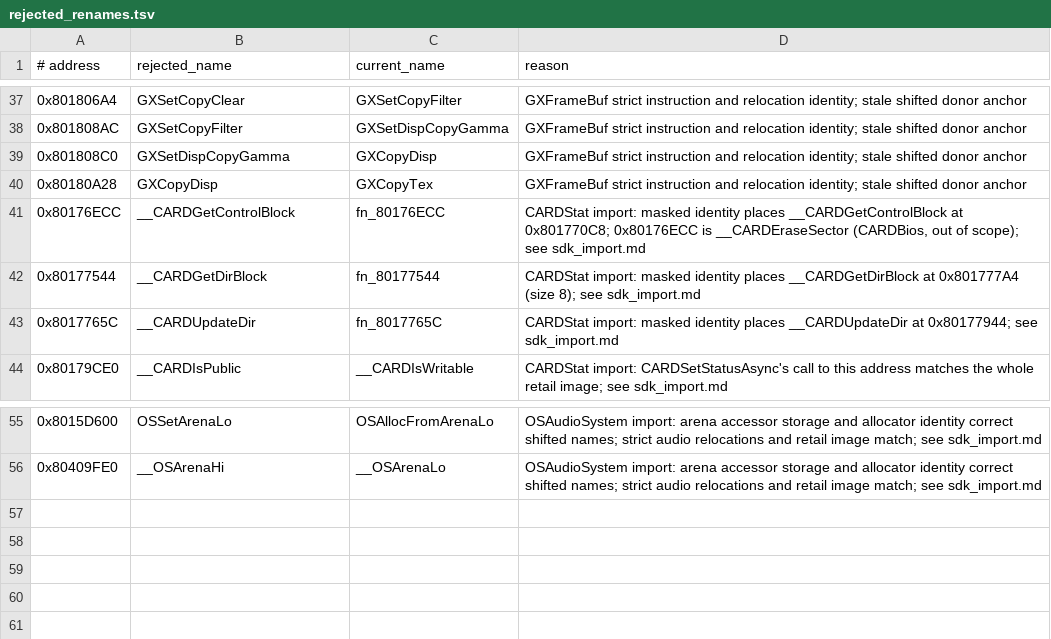
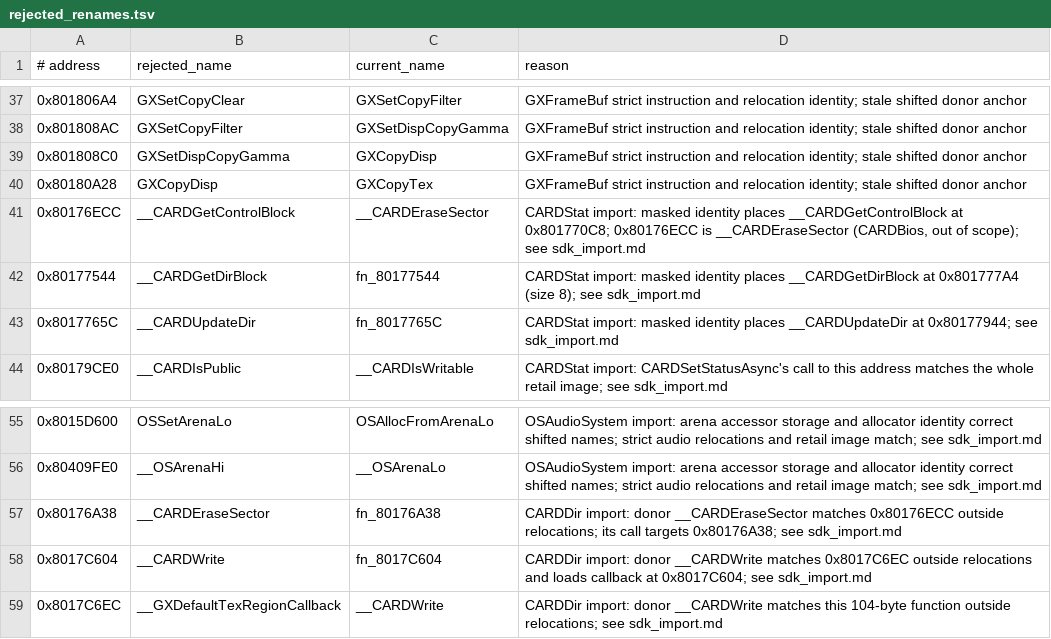
Before and after one commit to ellierocks/lsw1-decomp, a TSV file: docs/symbol_donors/rejected_renames.tsv, drawn as a sheet; only a part is shown, gaps mark what is left out.

```diff
--- a/docs/symbol_donors/rejected_renames.tsv
+++ b/docs/symbol_donors/rejected_renames.tsv
@@ -40,3 +40,3 @@
 0x80180A28	GXCopyDisp	GXCopyTex	GXFrameBuf strict instruction and relocation identity; stale shifted donor anchor
-0x80176ECC	__CARDGetControlBlock	fn_80176ECC	CARDStat import: masked identity places __CARDGetControlBlock at 0x801770C8; 0x80176ECC is __CARDEraseSector (CARDBios, out of scope); see sdk_import.md
+0x80176ECC	__CARDGetControlBlock	__CARDEraseSector	CARDStat import: masked identity places __CARDGetControlBlock at 0x801770C8; 0x80176ECC is __CARDEraseSector (CARDBios, out of scope); see sdk_import.md
 0x80177544	__CARDGetDirBlock	fn_80177544	CARDStat import: masked identity places __CARDGetDirBlock at 0x801777A4 (size 8); see sdk_import.md
@@ -56 +56,4 @@
 0x80409FE0	__OSArenaHi	__OSArenaLo	OSAudioSystem import: arena accessor storage and allocator identity correct shifted names; strict audio relocations and retail image match; see sdk_import.md
+0x80176A38	__CARDEraseSector	fn_80176A38	CARDDir import: donor __CARDEraseSector matches 0x80176ECC outside relocations; its call targets 0x80176A38; see sdk_import.md
+0x8017C604	__CARDWrite	fn_8017C604	CARDDir import: donor __CARDWrite matches 0x8017C6EC outside relocations and loads callback at 0x8017C604; see sdk_import.md
+0x8017C6EC	__GXDefaultTexRegionCallback	__CARDWrite	CARDDir import: donor __CARDWrite matches this 104-byte function outside relocations; see sdk_import.md
```
Also changed, not shown: 6 other files.
